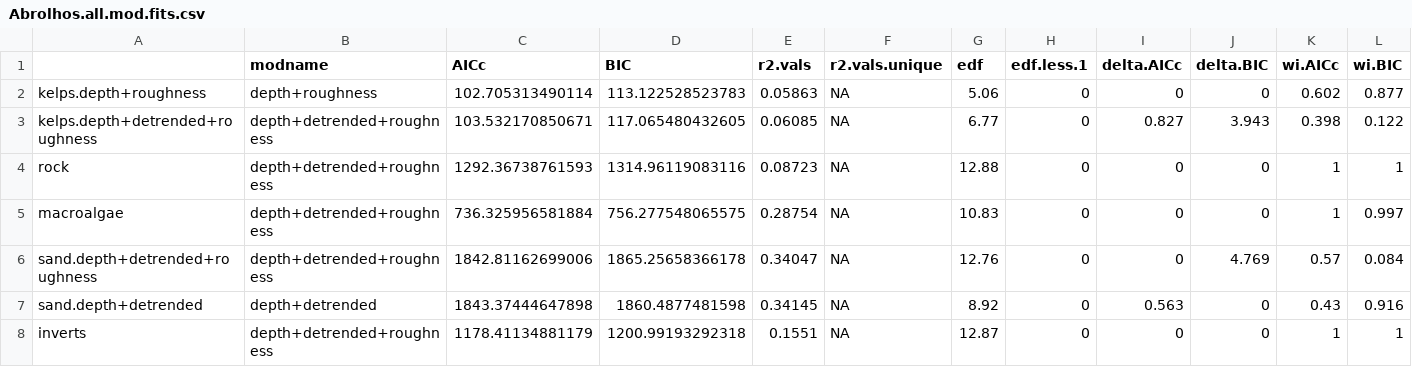
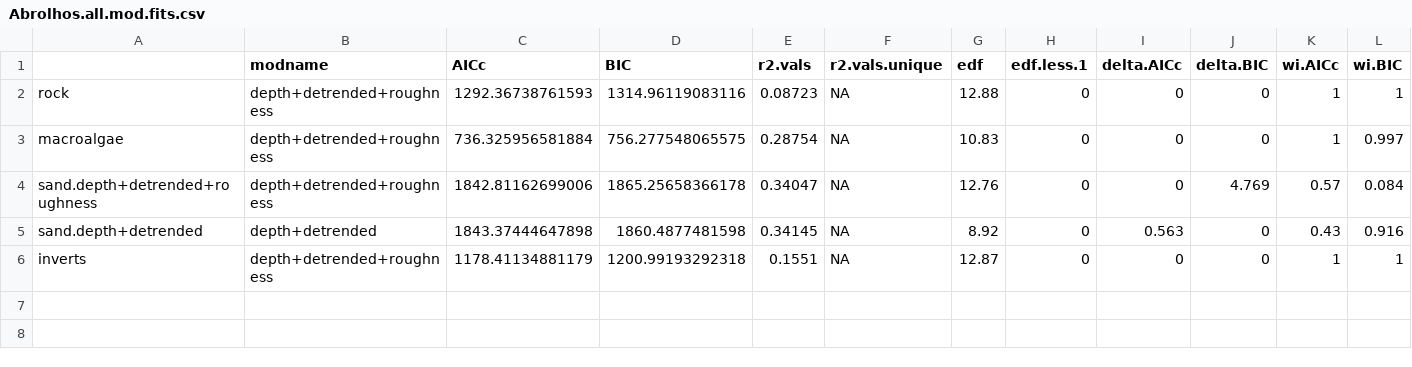
Before and after one commit to UWA-Marine-Ecology-Group-students/GC_Chapter2_Habitat_Spatial_Predictions, a CSV file: output/Abrolhos/Abrolhos.all.mod.fits.csv, drawn as a sheet; only a part is shown; rows hold the shown columns only; the diff names each change by its address in the sheet, - before the commit and + after, or states it on an @@ line.

```diff
--- a/output/Abrolhos/Abrolhos.all.mod.fits.csv
+++ b/output/Abrolhos/Abrolhos.all.mod.fits.csv
-row 2: kelps.depth+roughness | depth+roughness | 102.705313490114 | 113.122528523783 | 0.05863 | NA | 5.06 | 0 | 0 | 0 | 0.602 | 0.877
-row 3: kelps.depth+detrended+roughness | depth+detrended+roughness | 103.532170850671 | 117.065480432605 | 0.06085 | NA | 6.77 | 0 | 0.827 | 3.943 | 0.398 | 0.122
```
Also changed, not shown: output/PtCloates/PtCloates.all.mod.fits.csv, output/PtCloates/correlation-table.csv, 55 other files.
